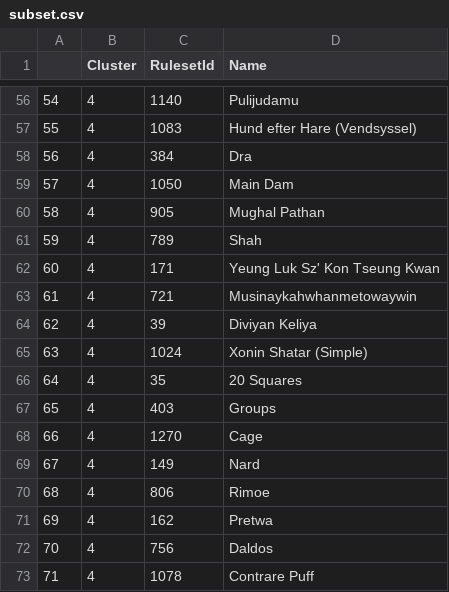
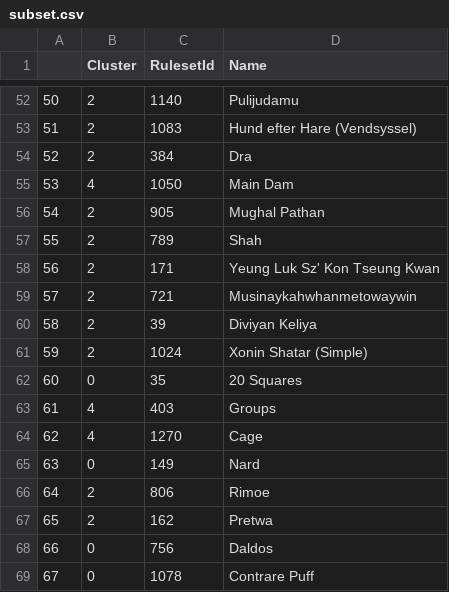
Before and after one commit to simivych/Project4.1, a CSV file: Python/subset.csv, drawn as a sheet; only a part is shown, gaps mark what is left out; addresses are those after the commit; the diff covers the shown part only; the diff names each change by its address in the sheet, - before the commit and + after, or states it on an @@ line.

```diff
--- a/Python/subset.csv
+++ b/Python/subset.csv
@@ column A renumbered from row 3 down @@
-B52:B54 (Cluster): 4
+B52:B54 (Cluster): 2
-B56:B61 (Cluster): 4
+B56:B61 (Cluster): 2
-B62 (Cluster): 4
+B62 (Cluster): 0
-B65 (Cluster): 4
+B65 (Cluster): 0
-B66:B67 (Cluster): 4
+B66:B67 (Cluster): 2
-B68:B69 (Cluster): 4
+B68:B69 (Cluster): 0
```
Also changed, not shown: 4 removed rows and 43 edited cells elsewhere in this file, 1 other file.
